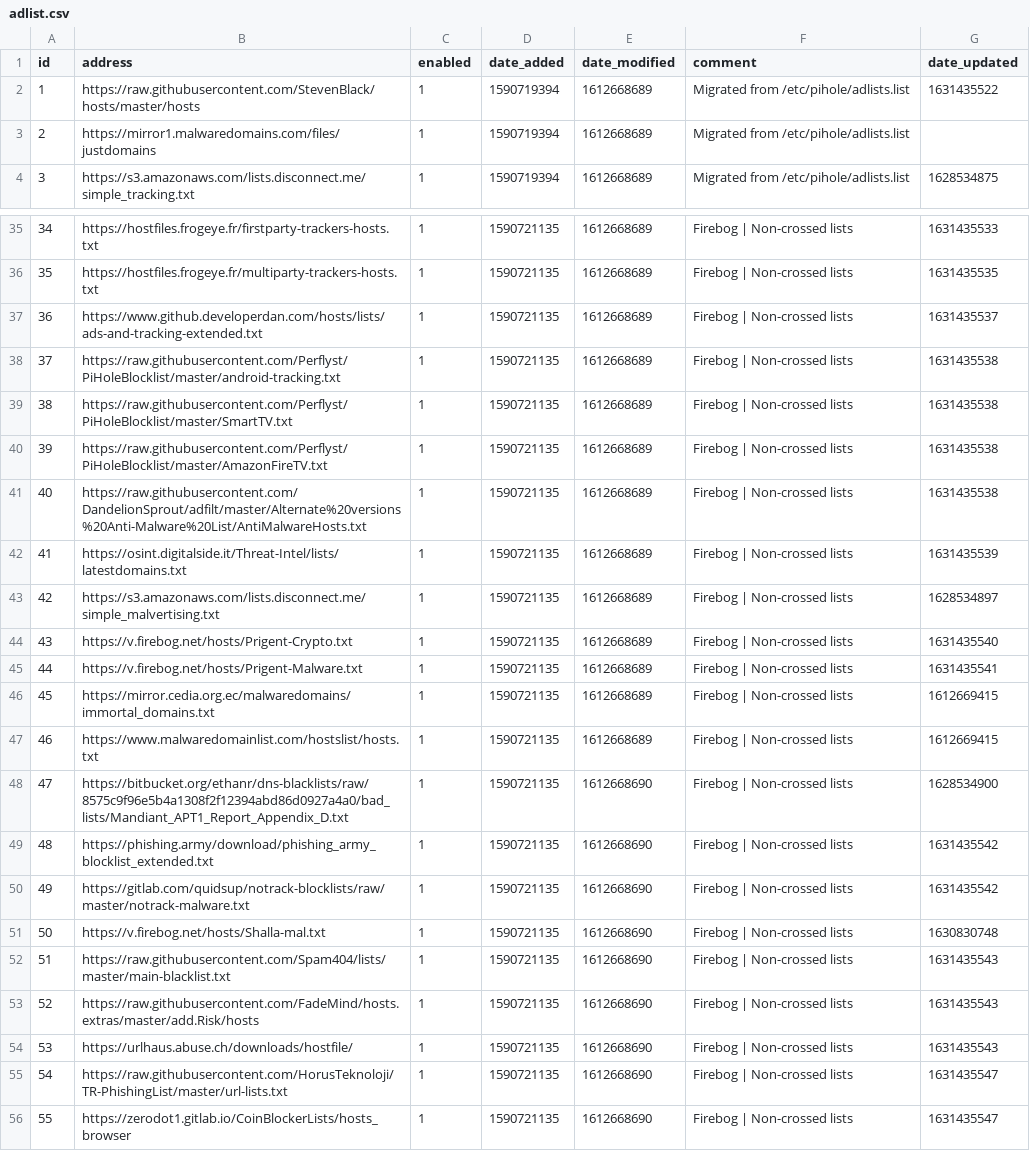
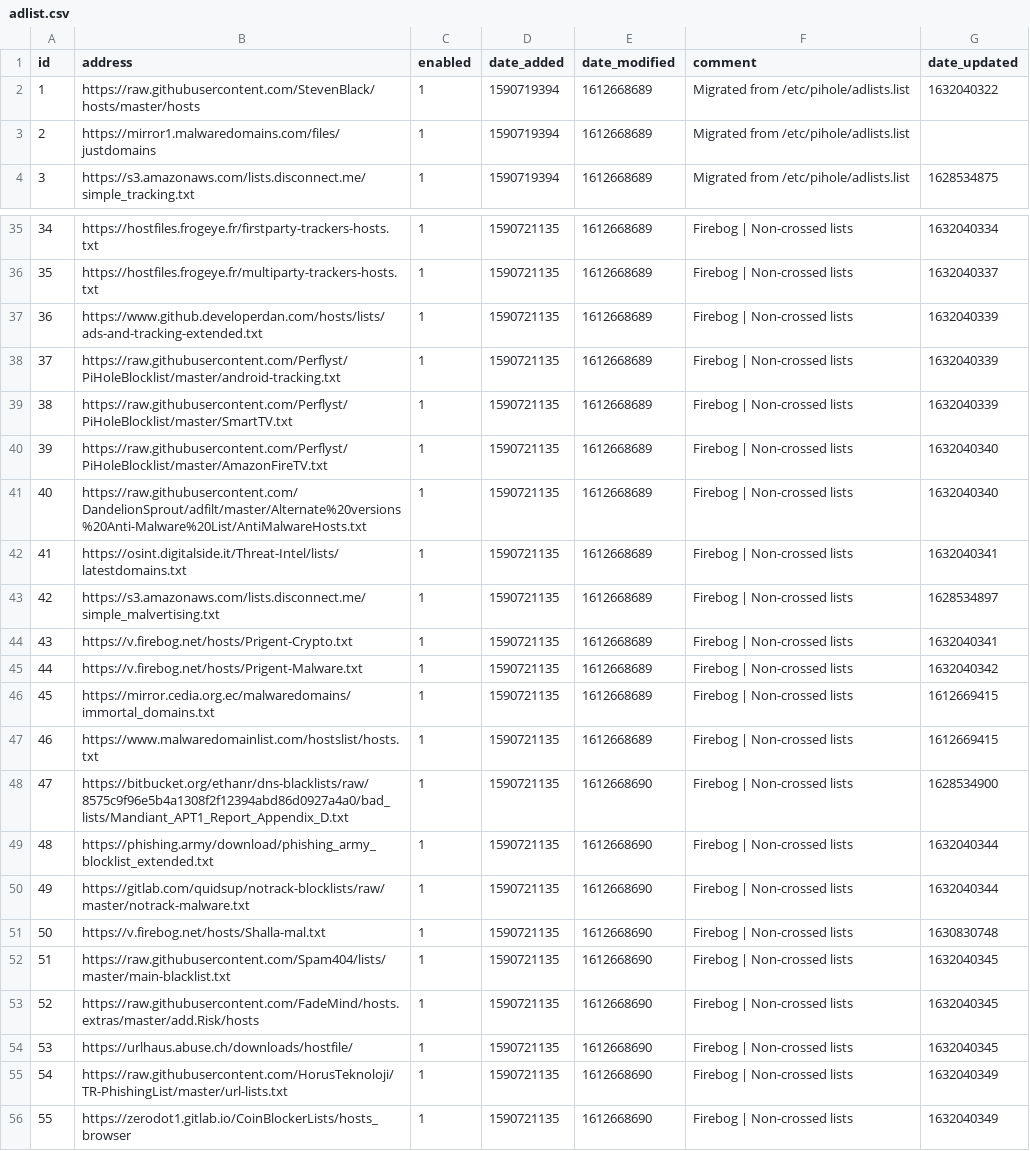
Before and after one commit to jasonmc1993/nighthawk-pihole, a CSV file: adlist.csv, drawn as a sheet; only a part is shown, gaps mark what is left out; the diff covers the shown part only; the diff names each change by its address in the sheet, - before the commit and + after, or states it on an @@ line.

```diff
--- a/adlist.csv
+++ b/adlist.csv
-G2 (date_updated): 1631435522
+G2 (date_updated): 1632040322
-G35 (date_updated): 1631435533
+G35 (date_updated): 1632040334
-G36 (date_updated): 1631435535
+G36 (date_updated): 1632040337
-G37 (date_updated): 1631435537
+G37 (date_updated): 1632040339
-G38:G39 (date_updated): 1631435538
+G38:G39 (date_updated): 1632040339
-G40:G41 (date_updated): 1631435538
+G40:G41 (date_updated): 1632040340
-G42 (date_updated): 1631435539
+G42 (date_updated): 1632040341
-G44 (date_updated): 1631435540
+G44 (date_updated): 1632040341
-G45 (date_updated): 1631435541
+G45 (date_updated): 1632040342
-G49:G50 (date_updated): 1631435542
+G49:G50 (date_updated): 1632040344
-G52:G54 (date_updated): 1631435543
+G52:G54 (date_updated): 1632040345
-G55:G56 (date_updated): 1631435547
+G55:G56 (date_updated): 1632040349
```
Also changed, not shown: 20 edited cells elsewhere in this file.
